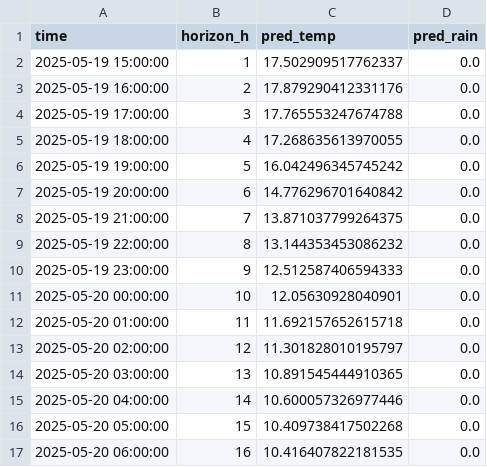
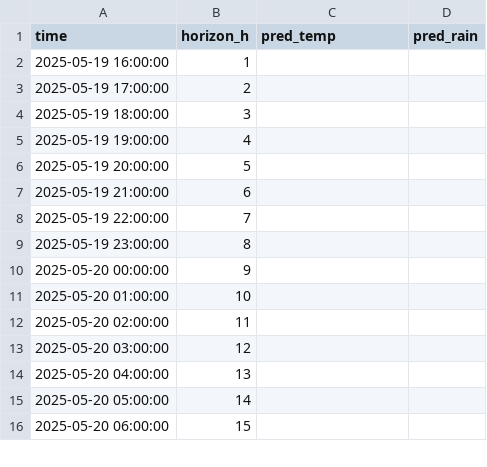
Before and after one commit to ColaCaos/ColaCAOS, a CSV file: multiestacion/funcionando/c/EstacionVirtual/results/next24h_predictions.csv, drawn as a sheet; only a part is shown; the diff covers the shown part only.

Commit message:
Update predictions [skip ci]

```diff
--- a/multiestacion/funcionando/c/EstacionVirtual/results/next24h_predictions.csv
+++ b/multiestacion/funcionando/c/EstacionVirtual/results/next24h_predictions.csv
@@ -1,17 +1,16 @@
 time,horizon_h,pred_temp,pred_rain
-2025-05-19 15:00:00,1,17.502909517762337,0.0
-2025-05-19 16:00:00,2,17.879290412331176,0.0
-2025-05-19 17:00:00,3,17.765553247674788,0.0
-2025-05-19 18:00:00,4,17.268635613970055,0.0
-2025-05-19 19:00:00,5,16.042496345745242,0.0
-2025-05-19 20:00:00,6,14.776296701640842,0.0
-2025-05-19 21:00:00,7,13.871037799264375,0.0
-2025-05-19 22:00:00,8,13.144353453086232,0.0
-2025-05-19 23:00:00,9,12.512587406594333,0.0
-2025-05-20 00:00:00,10,12.05630928040901,0.0
-2025-05-20 01:00:00,11,11.692157652615718,0.0
-2025-05-20 02:00:00,12,11.301828010195797,0.0
-2025-05-20 03:00:00,13,10.891545444910365,0.0
-2025-05-20 04:00:00,14,10.600057326977446,0.0
-2025-05-20 05:00:00,15,10.409738417502268,0.0
-2025-05-20 06:00:00,16,10.416407822181535,0.0
+2025-05-19 16:00:00,1,,
+2025-05-19 17:00:00,2,,
+2025-05-19 18:00:00,3,,
+2025-05-19 19:00:00,4,,
+2025-05-19 20:00:00,5,,
+2025-05-19 21:00:00,6,,
+2025-05-19 22:00:00,7,,
+2025-05-19 23:00:00,8,,
+2025-05-20 00:00:00,9,,
+2025-05-20 01:00:00,10,,
+2025-05-20 02:00:00,11,,
+2025-05-20 03:00:00,12,,
+2025-05-20 04:00:00,13,,
+2025-05-20 05:00:00,14,,
+2025-05-20 06:00:00,15,,
```
Also changed, not shown: 1 added row and 24 edited cells elsewhere in this file, multiestacion/funcionando/c/EstacionVirtual/results/rain_24h_wide.csv, multiestacion/funcionando/c/EstacionVirtual/results/temperature_24h_wide.csv, 2 other files.
